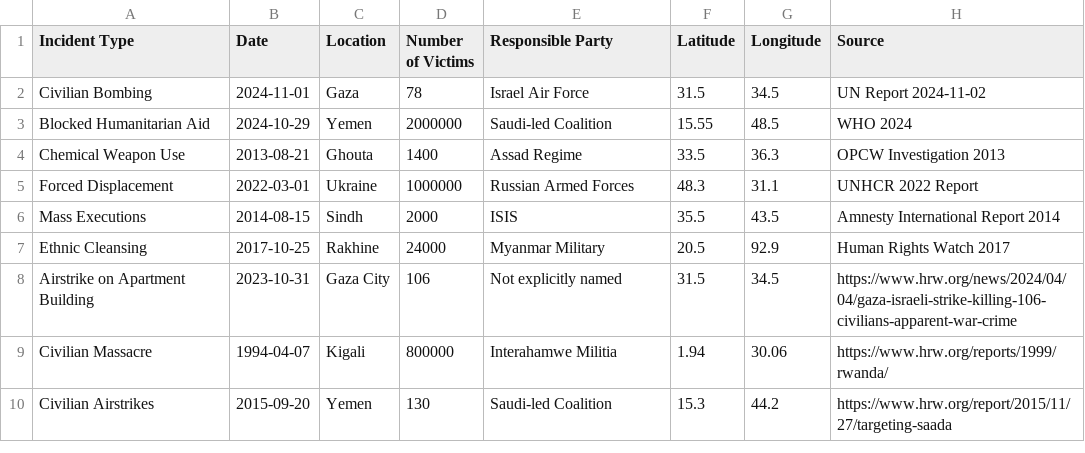
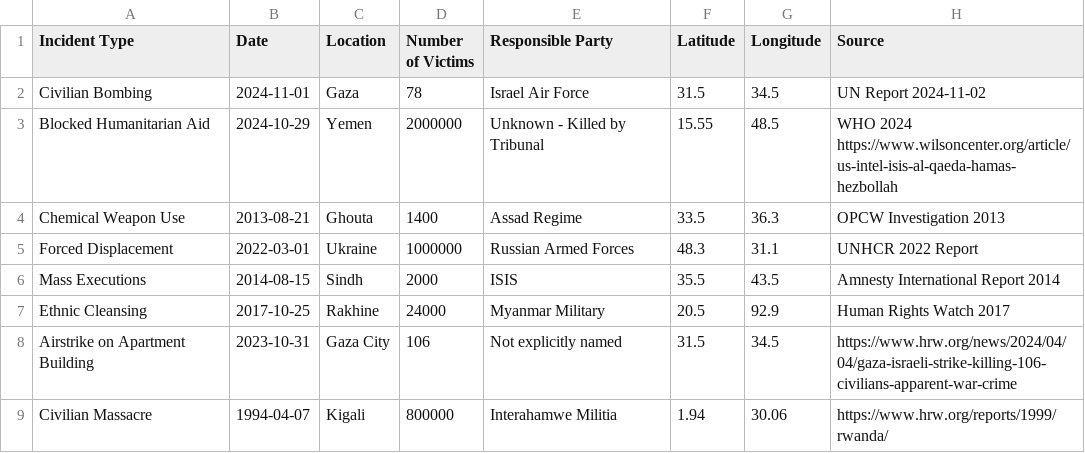
Before and after one commit to musha1140/Ghosts-of-War-Crimes, a CSV file: data/processed_data/processed_data.csv, drawn as a sheet; only a part is shown; the shorter side is filled out with more unchanged rows.

Commit message:
Update processed_data.csv

```diff
--- a/data/processed_data/processed_data.csv
+++ b/data/processed_data/processed_data.csv
@@ -2,3 +2,3 @@ Incident Type,Date,Location,Number of Victims,Responsible Party,Latitude,Longitu
 Civilian Bombing,2024-11-01,Gaza,78,Israel Air Force,31.5,34.5,UN Report 2024-11-02
-Blocked Humanitarian Aid,2024-10-29,Yemen,2000000,Saudi-led Coalition,15.55,48.5,WHO 2024
+Blocked Humanitarian Aid,2024-10-29,Yemen,2000000,Unknown - Killed by Tribunal,15.55,48.5,WHO 2024 https://www.wilsoncenter.org/article/us-intel-isis-al-qaeda-hamas-hezbollah
 Chemical Weapon Use,2013-08-21,Ghouta,1400,Assad Regime,33.5,36.3,OPCW Investigation 2013
```
